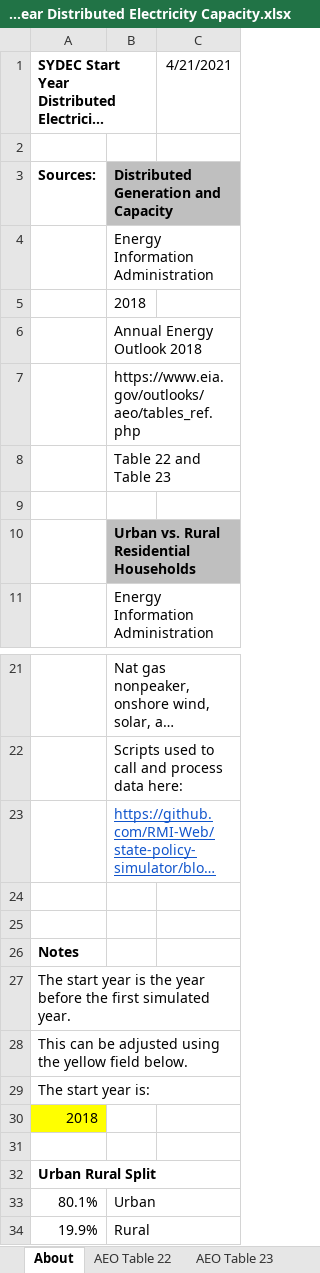
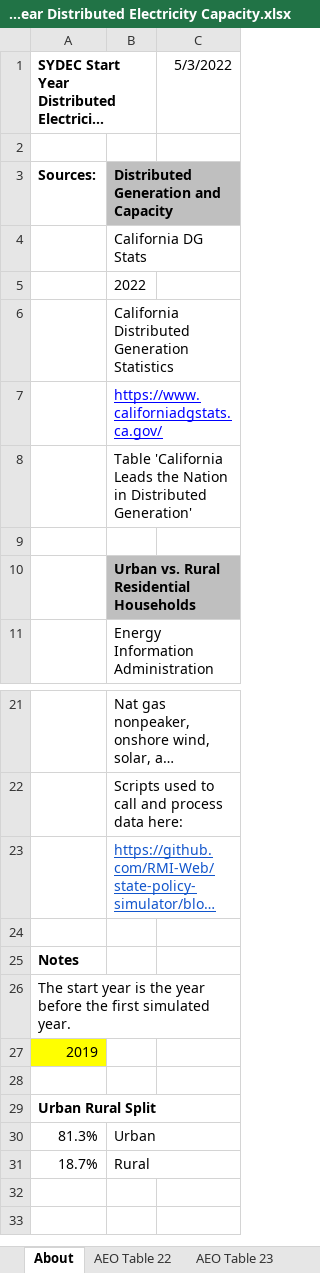
Before and after one commit to EnergyInnovation/eps-california, an Excel workbook: InputData/bldgs/SYDEC/Start Year Distributed Electricity Capacity.xlsx, sheet About, drawn as a sheet; only a part is shown, gaps mark what is left out; long unchanged cells end in …; values as stored, in another font and other column widths than the file's, no borders; removed rows and columns are numbered as before the commit, all else as after; the diff names each change by its address in the sheet, - before the commit and + after, or states it on an @@ line.

```diff
--- a/InputData/bldgs/SYDEC/Start Year Distributed Electricity Capacity.xlsx (sheet About)
+++ b/InputData/bldgs/SYDEC/Start Year Distributed Electricity Capacity.xlsx (sheet About)
-C1: 4/21/2021
+C1: 5/3/2022
-B4: Energy Information Administration
+B4: California DG Stats
-B5: 2018
+B5: 2022
-B6: Annual Energy Outlook 2018
+B6: California Distributed Generation Statistics
-B7: https://www.eia.gov/outlooks/aeo/tables_ref.php
+B7: https://www.californiadgstats.ca.gov/
@@ B7 underline: off → on, text colour: black → #0000FF @@
-B8: Table 22 and Table 23
+B8: Table 'California Leads the Nation in Distributed Generation'
-row 25: (empty)
-A27: This can be adjusted using the yellow field below.
+A27: 2019
-A27 fill: none
+A27 fill: #FFFF00
-row 29: The start year is:
-row 30: 2018
-A30: 80.1%
+A30: 81.3%
-A31: 19.9%
+A31: 18.7%
```
Also changed, not shown: sheet RECS HC2.1, sheet SYDEC, 16 other files.
